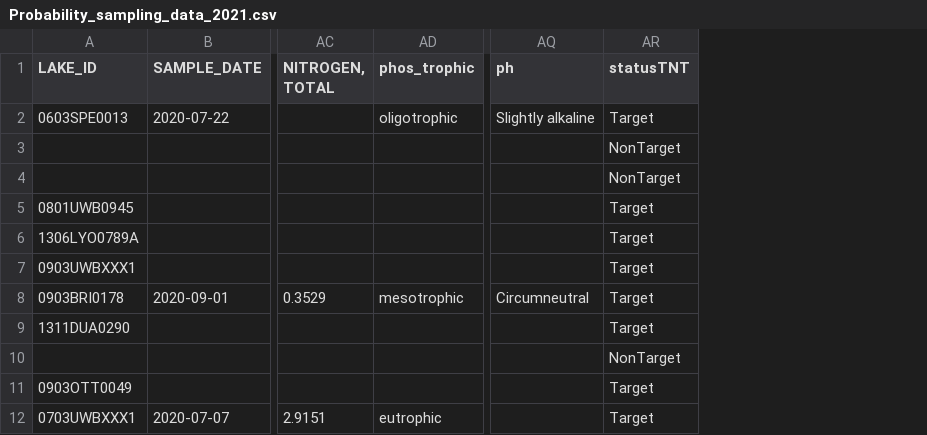
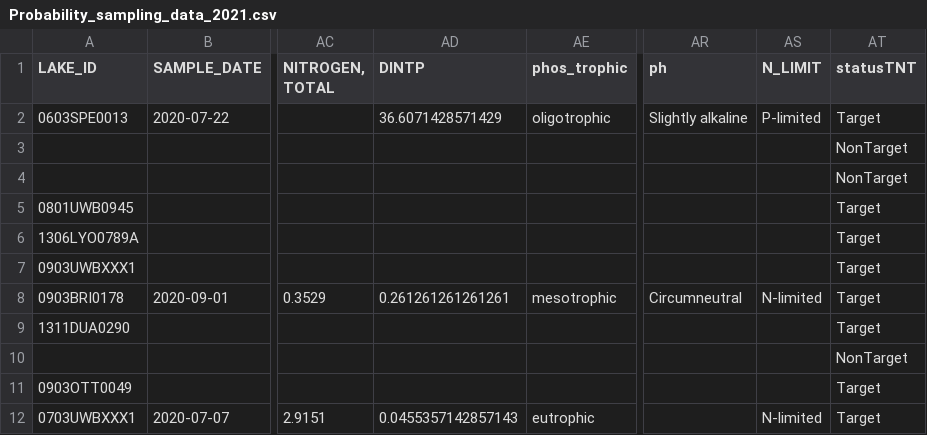
Before and after one commit to AleneOnion/Probability.Sampling, a CSV file: Probability_sampling_data_2021.csv, drawn as a sheet; only a part is shown, gaps mark what is left out; the diff names each change by its address in the sheet, - before the commit and + after, or states it on an @@ line.

```diff
--- a/Probability_sampling_data_2021.csv
+++ b/Probability_sampling_data_2021.csv
+column AD (DINTP), rows 2-12: 36.6071428571429 |  |  |  |  |  | 0.261261261261261 |  |  |  | 0.0455357142857143
+column AS (N_LIMIT), rows 2-12: P-limited |  |  |  |  |  | N-limited |  |  |  | N-limited
```
Also changed, not shown: 6 other files.
